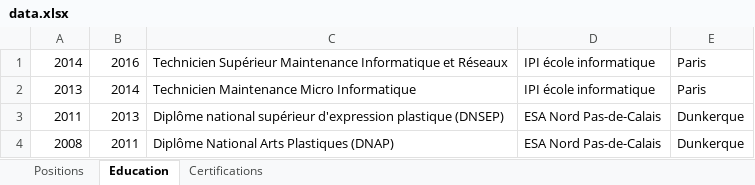
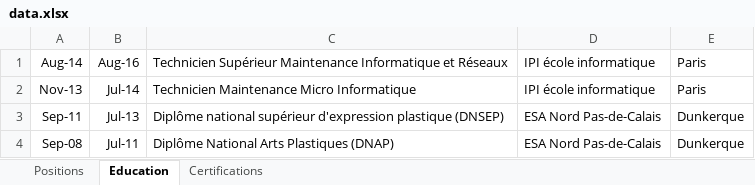
Before and after one commit to SmurfNess/smurfness.github.io, an Excel workbook: assets/xlsx/data.xlsx, sheet Education, drawn as a sheet; values as stored, in another font and other column widths than the file's, no borders; the diff names each change by its address in the sheet, - before the commit and + after, or states it on an @@ line.

```diff
--- a/assets/xlsx/data.xlsx (sheet Education)
+++ b/assets/xlsx/data.xlsx (sheet Education)
-A1: 2014
+A1: Aug-14
-B1: 2016
+B1: Aug-16
-A2: 2013
+A2: Nov-13
-B2: 2014
+B2: Jul-14
-A3: 2011
+A3: Sep-11
-B3: 2013
+B3: Jul-13
-A4: 2008
+A4: Sep-08
-B4: 2011
+B4: Jul-11
```
Also changed, not shown: sheet Certifications, 3 other files.
